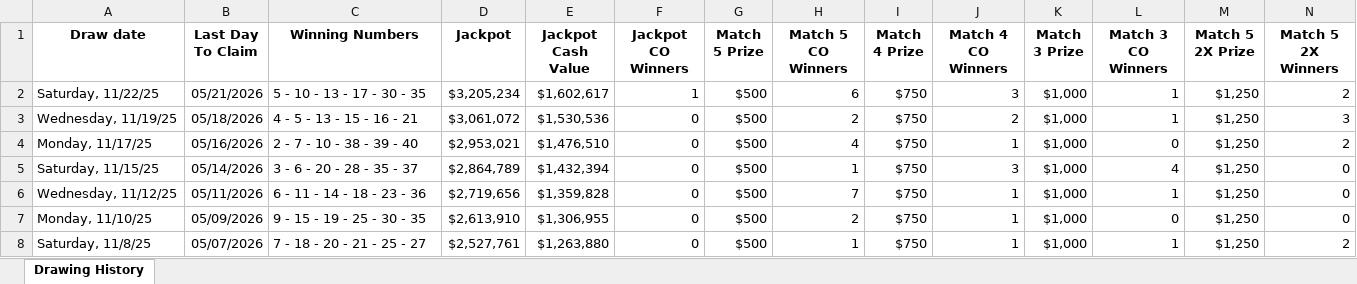
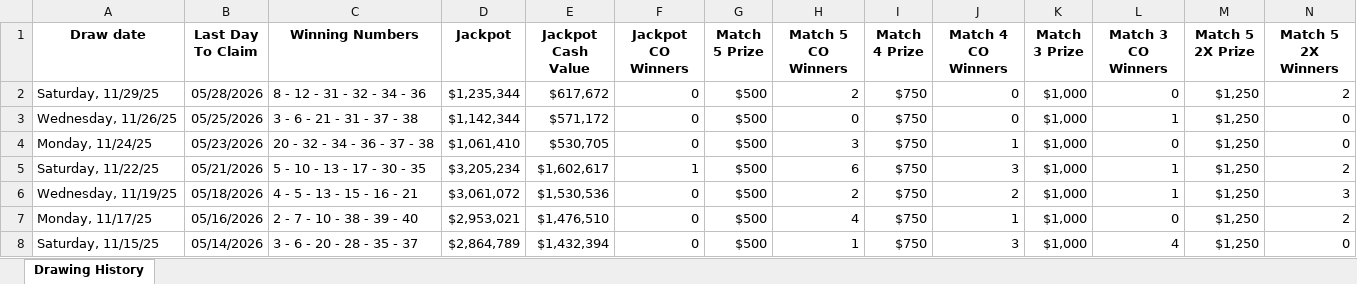
Before and after one commit to xThe-Dude/Colorado_Lotto, an Excel workbook: Lotto+.xlsx, sheet Drawing History, drawn as a sheet; only a part is shown; the shorter side is filled out with more unchanged rows; values as stored, in another font and other column widths than the file's, no borders; charts and pictures not drawn; rows hold the shown columns only; the diff names each change by its address in the sheet, - before the commit and + after, or states it on an @@ line.

Commit message:
Update Lotto+ spreadsheet with new predictions and training metrics

```diff
--- a/Lotto+.xlsx (sheet Drawing History)
+++ b/Lotto+.xlsx (sheet Drawing History)
+row 2: Saturday, 11/29/25 | 05/28/2026 | 8 - 12 - 31 - 32 - 34 - 36 | $1,235,344 | $617,672 | 0 | $500 | 2 | $750 | 0 | $1,000 | 0 | $1,250 | 2
+row 3: Wednesday, 11/26/25 | 05/25/2026 | 3 - 6 - 21 - 31 - 37 - 38 | $1,142,344 | $571,172 | 0 | $500 | 0 | $750 | 0 | $1,000 | 1 | $1,250 | 0
+row 4: Monday, 11/24/25 | 05/23/2026 | 20 - 32 - 34 - 36 - 37 - 38 | $1,061,410 | $530,705 | 0 | $500 | 3 | $750 | 1 | $1,000 | 0 | $1,250 | 0
```
